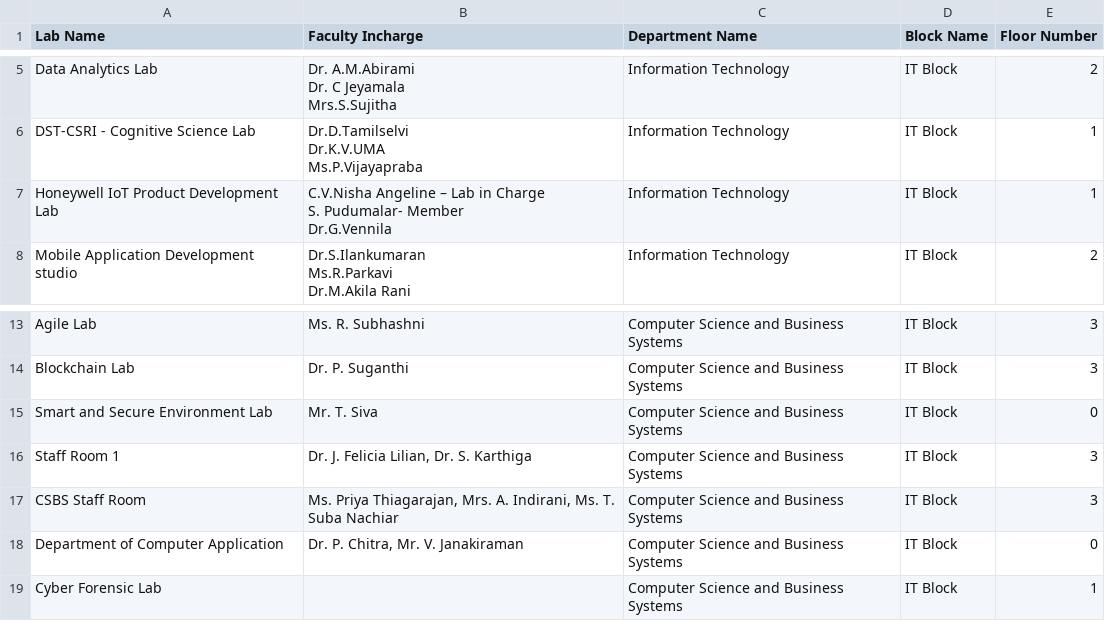
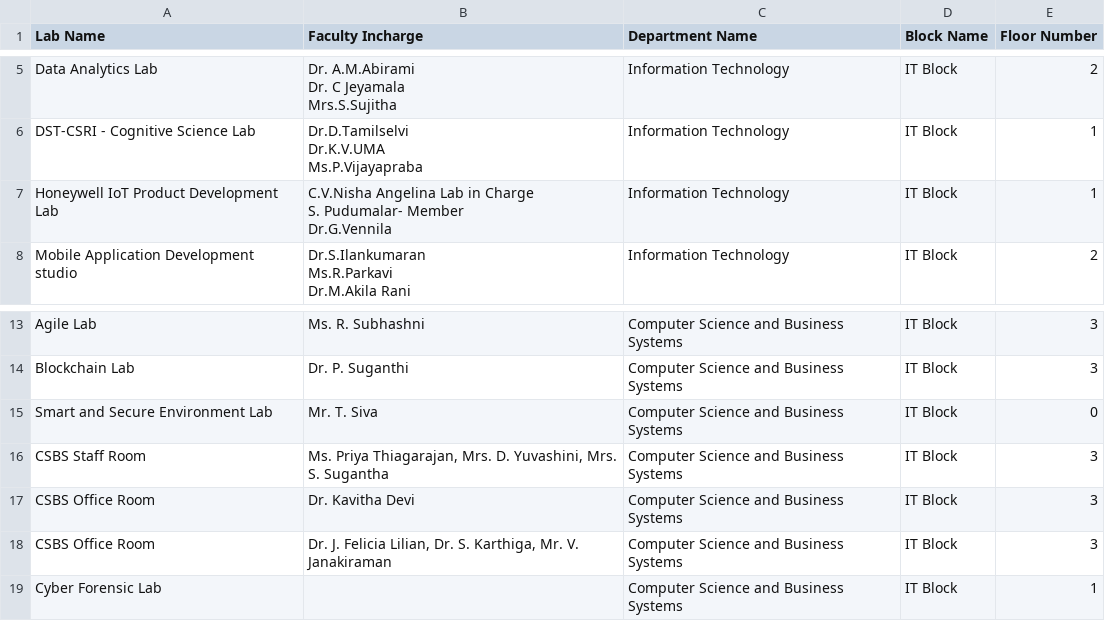
Before and after one commit to SharonAngelinaS/TCECompass, a CSV file: data/dataset_tce.csv, drawn as a sheet; only a part is shown, gaps mark what is left out.

Commit message:
Update dataset_tce.csv with latest entries

```diff
--- a/data/dataset_tce.csv
+++ b/data/dataset_tce.csv
@@ -16,5 +16,5 @@ Dr.K.V.UMA
 Ms.P.Vijayapraba",Information Technology,IT Block,1
-Honeywell IoT Product Development Lab,"C.V.Nisha Angeline – Lab in Charge
-S. Pudumalar- Member
-Dr.G.Vennila",Information Technology,IT Block,1
+Honeywell IoT Product Development Lab,"C.V.Nisha Angelina Lab in Charge
+S. Pudumalar- Member
+Dr.G.Vennila",Information Technology,IT Block,1
 Mobile Application Development studio,"Dr.S.Ilankumaran
@@ -35,5 +35,5 @@ Blockchain Lab,Dr. P. Suganthi,Computer Science and Business Systems,IT Block,3
 Smart and Secure Environment Lab,Mr. T. Siva,Computer Science and Business Systems,IT Block,0
-Staff Room 1,"Dr. J. Felicia Lilian, Dr. S. Karthiga",Computer Science and Business Systems,IT Block,3
-CSBS Staff Room,"Ms. Priya Thiagarajan, Mrs. A. Indirani, Ms. T. Suba Nachiar",Computer Science and Business Systems,IT Block,3
-Department of Computer Application,"Dr. P. Chitra, Mr. V. Janakiraman",Computer Science and Business Systems,IT Block,0
+CSBS Staff Room,"Ms. Priya Thiagarajan, Mrs. D. Yuvashini, Mrs. S. Sugantha",Computer Science and Business Systems,IT Block,3
+CSBS Office Room,Dr. Kavitha Devi,Computer Science and Business Systems,IT Block,3
+CSBS Office Room,"Dr. J. Felicia Lilian, Dr. S. Karthiga, Mr. V. Janakiraman",Computer Science and Business Systems,IT Block,3
 Cyber Forensic Lab,,Computer Science and Business Systems,IT Block,1
```
